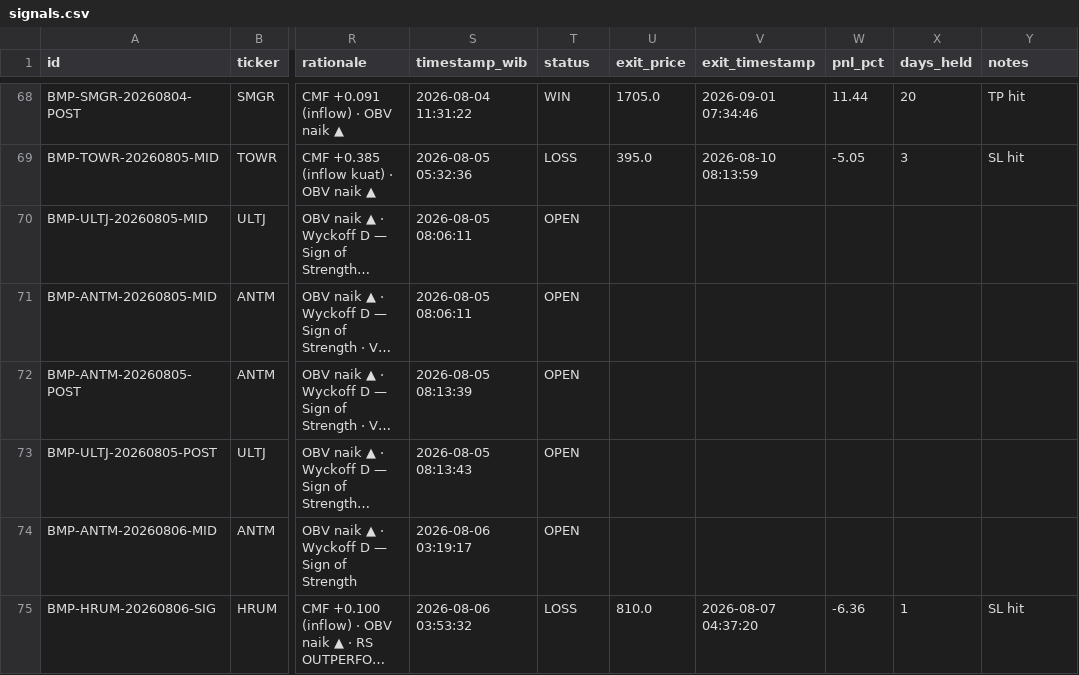
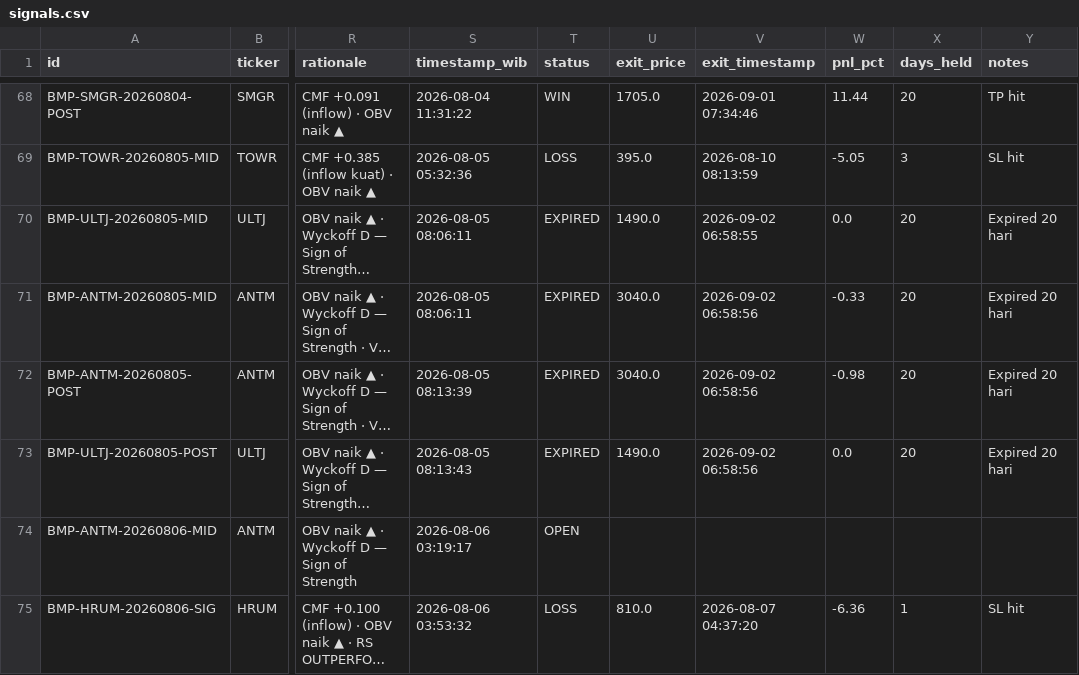
Before and after one commit to aryarifki/bandarmology-signalsFork, a CSV file: data/signals.csv, drawn as a sheet; only a part is shown, gaps mark what is left out; long unchanged cells end in …; the diff names each change by its address in the sheet, - before the commit and + after, or states it on an @@ line.

Commit message:
🔍 Audit: WIN/LOSS update 2026-09-02 06:59 UTC

```diff
--- a/data/signals.csv
+++ b/data/signals.csv
-T70:T73 (status): OPEN
+T70:T73 (status): EXPIRED
-U70 (exit_price): (empty)
+U70 (exit_price): 1490.0
-V70 (exit_timestamp): (empty)
+V70 (exit_timestamp): 2026-09-02 06:58:55
-W70 (pnl_pct): (empty)
+W70 (pnl_pct): 0.0
-X70:X73 (days_held): (empty)
+X70:X73 (days_held): 20
-Y70:Y73 (notes): (empty)
+Y70:Y73 (notes): Expired 20 hari
-U71:U72 (exit_price): (empty)
+U71:U72 (exit_price): 3040.0
-V71:V73 (exit_timestamp): (empty)
+V71:V73 (exit_timestamp): 2026-09-02 06:58:56
-W71 (pnl_pct): (empty)
+W71 (pnl_pct): -0.33
-W72 (pnl_pct): (empty)
+W72 (pnl_pct): -0.98
-U73 (exit_price): (empty)
+U73 (exit_price): 1490.0
-W73 (pnl_pct): (empty)
+W73 (pnl_pct): 0.0
```
